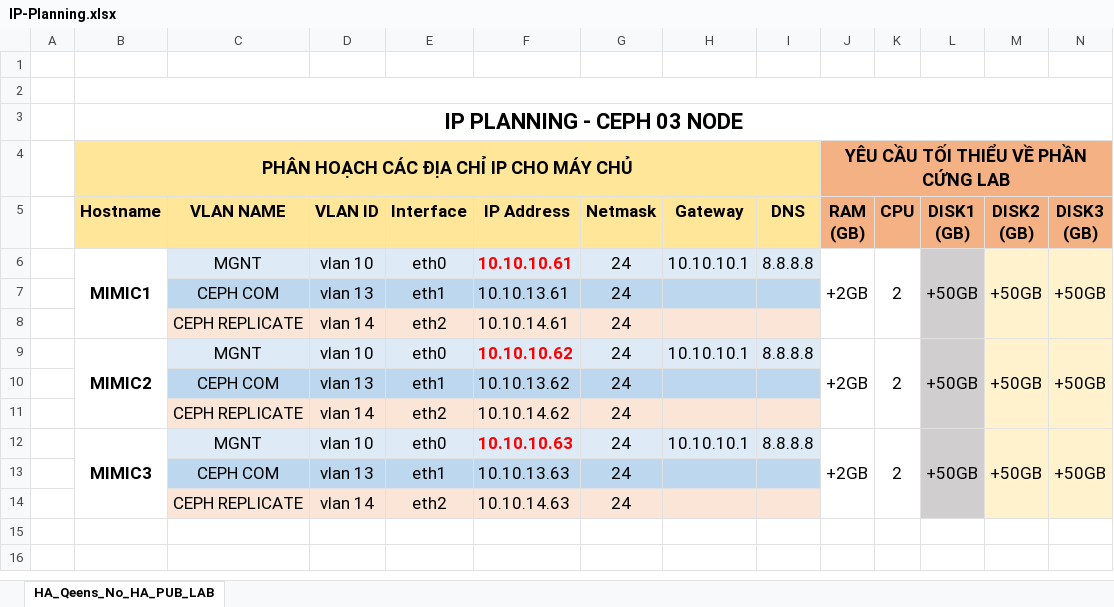
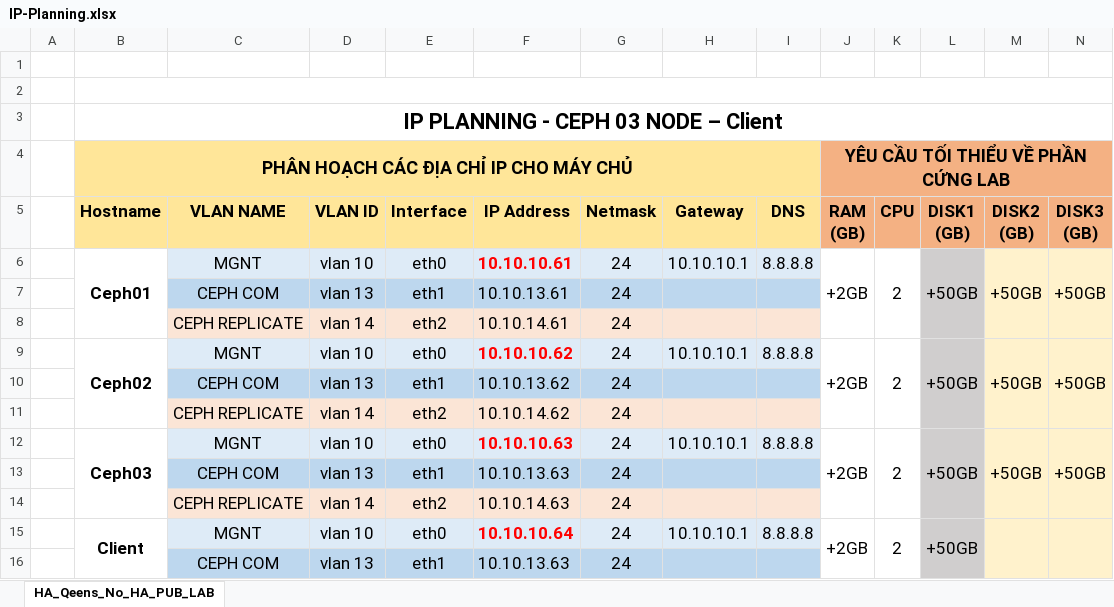
Before and after one commit to nhanhoadocs/tutorial-ceph, an Excel workbook: docs/other/IP-Planning.xlsx, sheet HA_Qeens_No_HA_PUB_LAB, drawn as a sheet; only a part is shown; values as stored, in another font and other column widths than the file's, no borders; rows hold the shown columns only; the diff names each change by its address in the sheet, - before the commit and + after, or states it on an @@ line.

```diff
--- a/docs/other/IP-Planning.xlsx (sheet HA_Qeens_No_HA_PUB_LAB)
+++ b/docs/other/IP-Planning.xlsx (sheet HA_Qeens_No_HA_PUB_LAB)
-B3 (Hostname): IP PLANNING - CEPH 03 NODE
+B3 (Hostname): IP PLANNING - CEPH 03 NODE – Client
-B6 (Hostname): MIMIC1
+B6 (Hostname): Ceph01
-B9 (Hostname): MIMIC2
+B9 (Hostname): Ceph02
-B12 (Hostname): MIMIC3
+B12 (Hostname): Ceph03
+row 15:  | Client | MGNT | vlan 10 | eth0 | 10.10.10.64 | 24 | 10.10.10.1 | 8.8.8.8 | +2GB | 2 | +50GB
+row 16:  |  | CEPH COM | vlan 13 | eth1 | 10.10.13.63 | 24
```
Also changed, not shown: 7 other files.
